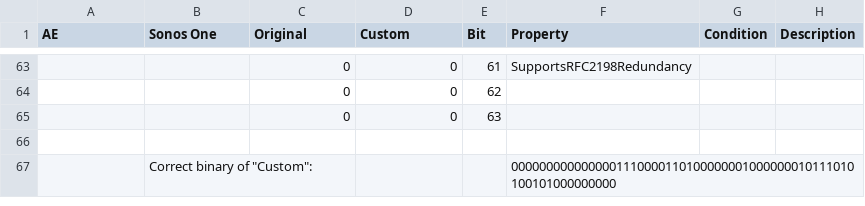
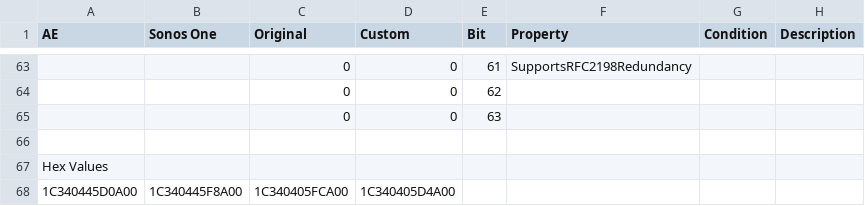
Before and after one commit to charlesomer/airplay, a CSV file: Features.csv, drawn as a sheet; only a part is shown, gaps mark what is left out; removed rows and columns are numbered as before the commit, all else as after; the diff names each change by its address in the sheet, - before the commit and + after, or states it on an @@ line.

Commit message:
Modified features csv.

```diff
--- a/Features.csv
+++ b/Features.csv
-row 67:  | Correct binary of "Custom": |  |  |  | 0000000000000001110000110100000001000000010111010100101000000000
+row 67: Hex Values
+row 68: 1C340445D0A00 | 1C340445F8A00 | 1C340405FCA00 | 1C340405D4A00
```
